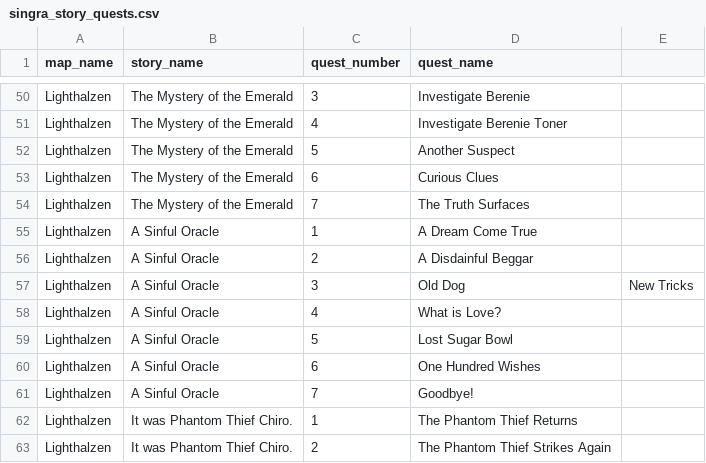
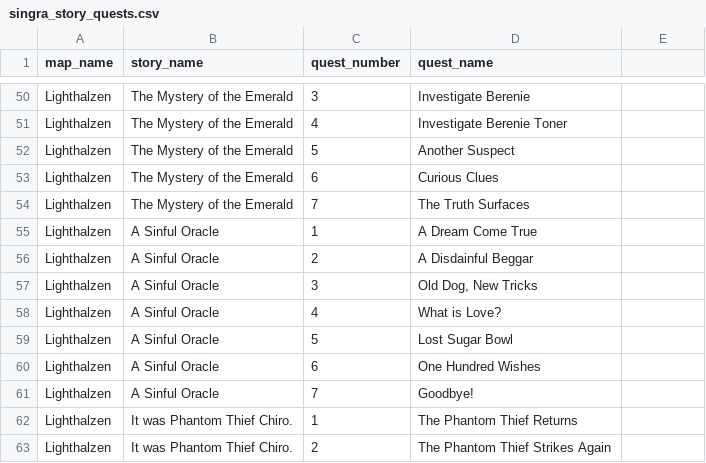
Before and after one commit to forestbelton/romdb, a CSV file: db/csv/singra_story_quests.csv, drawn as a sheet; only a part is shown, gaps mark what is left out.

Commit message:
Fix typo in CSV file

```diff
--- a/db/csv/singra_story_quests.csv
+++ b/db/csv/singra_story_quests.csv
@@ -56,3 +56,3 @@ Lighthalzen,A Sinful Oracle,1,A Dream Come True
 Lighthalzen,A Sinful Oracle,2,A Disdainful Beggar
-Lighthalzen,A Sinful Oracle,3,Old Dog, New Tricks
+Lighthalzen,A Sinful Oracle,3,"Old Dog, New Tricks"
 Lighthalzen,A Sinful Oracle,4,What is Love?
```
Also changed, not shown: 1 other file.
